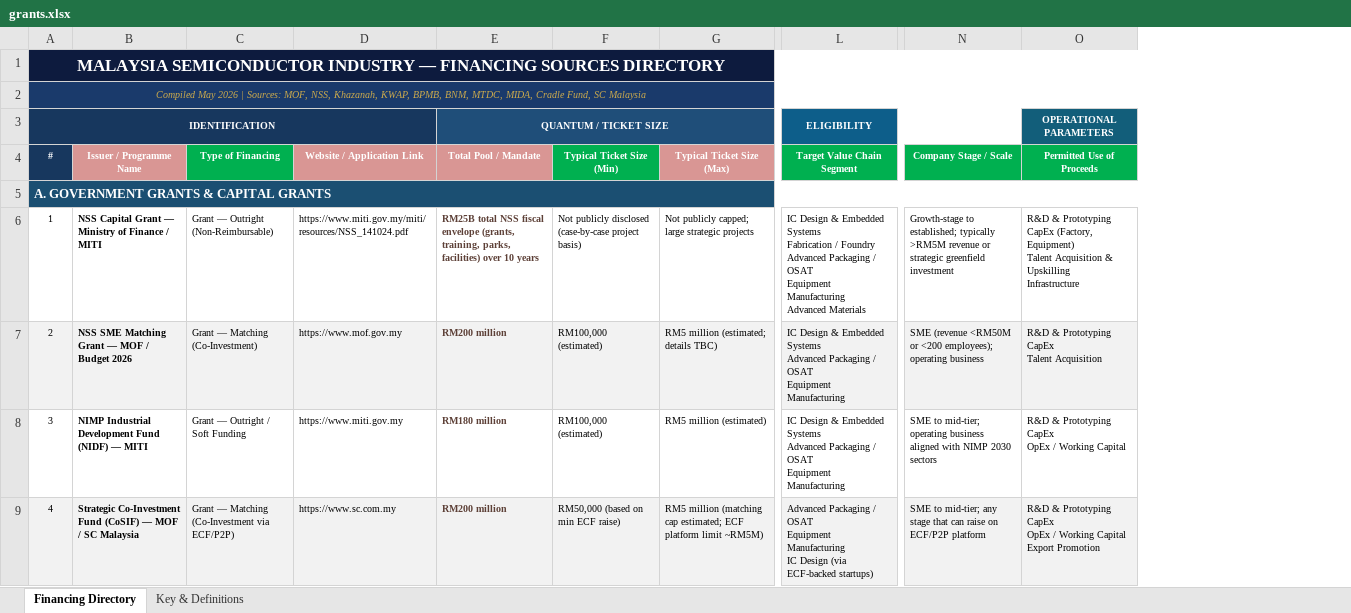
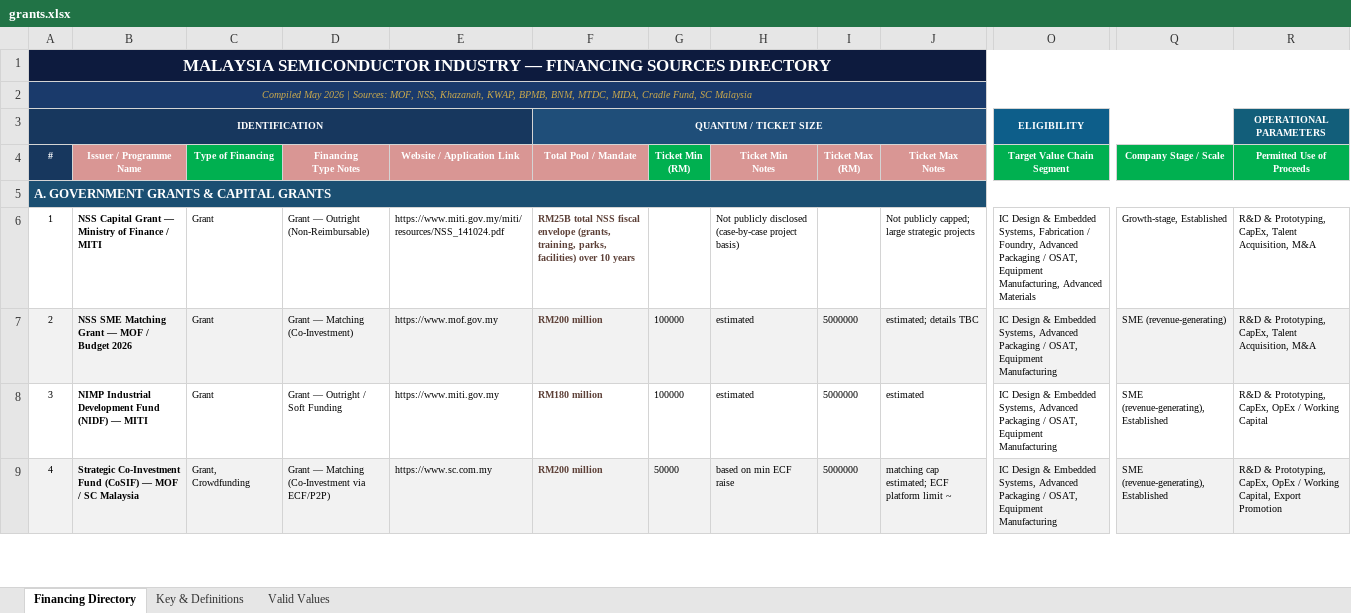
Before and after one commit to alifhakimiazwan/msfd-web, an Excel workbook: data/grants.xlsx, sheet Financing Directory, drawn as a sheet; only a part is shown, gaps mark what is left out; values as stored, in another font and other column widths than the file's, no borders; removed rows and columns are numbered as before the commit, all else as after; ↵ is a line break in a cell; the diff covers the shown part only; the diff names each change by its address in the sheet, - before the commit and + after, or states it on an @@ line.

```diff
--- a/data/grants.xlsx (sheet Financing Directory)
+++ b/data/grants.xlsx (sheet Financing Directory)
+sheet tab: Valid Values
+column C (Type of Financing), rows 6-9: Grant | Grant | Grant | Grant, Crowdfunding
+column G (Ticket Min (RM)), rows 7-9: 100000 | 100000 | 50000
-column G (Typical Ticket Size (Max)), rows 6-9: Not publicly capped; large strategic projects | RM5 million (estimated; details TBC) | RM5 million (estimated) | RM5 million (matching cap estimated; ECF platform limit ~RM5M)
+column I (Ticket Max (RM)), rows 7-9: all 5000000
+column J (Ticket Max Notes), rows 6-9: Not publicly capped; large strategic projects | estimated; details TBC | estimated | matching cap estimated; ECF platform limit ~
-D4: Type of Financing
+D4: Financing ↵ Type Notes
-D4 fill: #00B050
+D4 fill: #D99694
-H4: Typical Ticket Size (Min)
+H4: Ticket Min ↵ Notes
-H4 fill: #00B050
+H4 fill: #D99694
-O6 (Target Value Chain Segment): …& Embedded Systems ↵ Fabrication / Foundry ↵ Advanced Packaging / OSAT ↵ Equipment Manufacturing ↵ Advanced Materials
+O6 (Target Value Chain Segment): …& Embedded Systems, Fabrication / Foundry, Advanced Packaging / OSAT, Equipment Manufacturing, Advanced Materials
-Q6 (Company Stage / Scale): Growth-stage to established; typically >RM5M revenue or strategic greenfield investment
+Q6 (Company Stage / Scale): Growth-stage, Established
-R6 (Permitted Use of Proceeds): R&D & Prototyping ↵ CapEx (Factory, Equipment) ↵ Talent Acquisition & Upskilling ↵ Infrastructure
+R6 (Permitted Use of Proceeds): R&D & Prototyping, CapEx, Talent Acquisition, M&A
-H7:H8 (Ticket Min Notes): RM100,000 (estimated)
+H7:H8 (Ticket Min Notes): estimated
-O7:O8 (Target Value Chain Segment): …& Embedded Systems ↵ Advanced Packaging / OSAT ↵ Equipment Manufacturing
+O7:O8 (Target Value Chain Segment): …& Embedded Systems, Advanced Packaging / OSAT, Equipment Manufacturing
-Q7 (Company Stage / Scale): SME (revenue <RM50M or <200 employees); operating business
+Q7 (Company Stage / Scale): SME (revenue-generating)
-R7 (Permitted Use of Proceeds): R&D & Prototyping ↵ CapEx ↵ Talent Acquisition
+R7 (Permitted Use of Proceeds): R&D & Prototyping, CapEx, Talent Acquisition, M&A
-Q8 (Company Stage / Scale): SME to mid-tier; operating business aligned with NIMP 2030 sectors
+Q8 (Company Stage / Scale): SME (revenue-generating), Established
-R8 (Permitted Use of Proceeds): R&D & Prototyping ↵ CapEx ↵ OpEx /…
+R8 (Permitted Use of Proceeds): R&D & Prototyping, CapEx, OpEx /…
-H9 (Ticket Min Notes): RM50,000 (based on min ECF raise)
+H9 (Ticket Min Notes): based on min ECF raise
-O9 (Target Value Chain Segment): Advanced Packaging / OSAT ↵ Equipment Manufacturing ↵ IC Design (via ECF-backed startups)
+O9 (Target Value Chain Segment): IC Design & Embedded Systems, Advanced Packaging / OSAT, Equipment Manufacturing
-Q9 (Company Stage / Scale): SME to mid-tier; any stage that can raise on ECF/P2P platform
+Q9 (Company Stage / Scale): SME (revenue-generating), Established
-R9 (Permitted Use of Proceeds): R&D & Prototyping ↵ CapEx ↵ OpEx / Working Capital ↵ Export Promotion
+R9 (Permitted Use of Proceeds): R&D & Prototyping, CapEx, OpEx / Working Capital, Export Promotion
```
Also changed, not shown: 83 edited cells elsewhere in this sheet, 55 other files.
